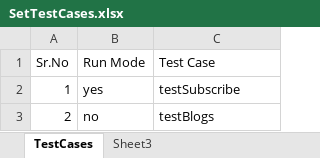
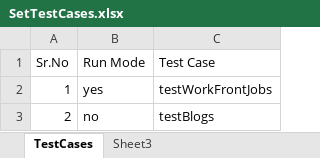
Before and after one commit to swapnilgitrepo1990/BITestNGFramework, an Excel workbook: config/SetTestCase/SetTestCases.xlsx, sheet TestCases, drawn as a sheet; values as stored, in another font and other column widths than the file's, no borders; the diff names each change by its address in the sheet, - before the commit and + after, or states it on an @@ line.

```diff
--- a/config/SetTestCase/SetTestCases.xlsx (sheet TestCases)
+++ b/config/SetTestCase/SetTestCases.xlsx (sheet TestCases)
-C2 (Test Case): testSubscribe
+C2 (Test Case): testWorkFrontJobs
```
Also changed, not shown: config/SetTestCase/TestData.xlsx, 19 other files.
